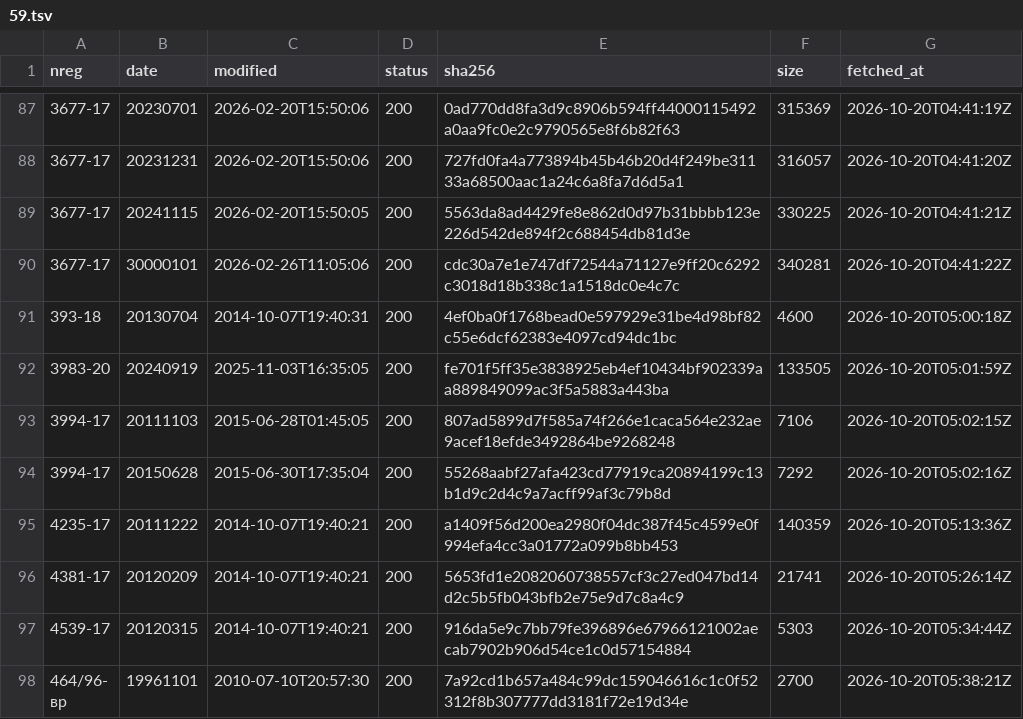
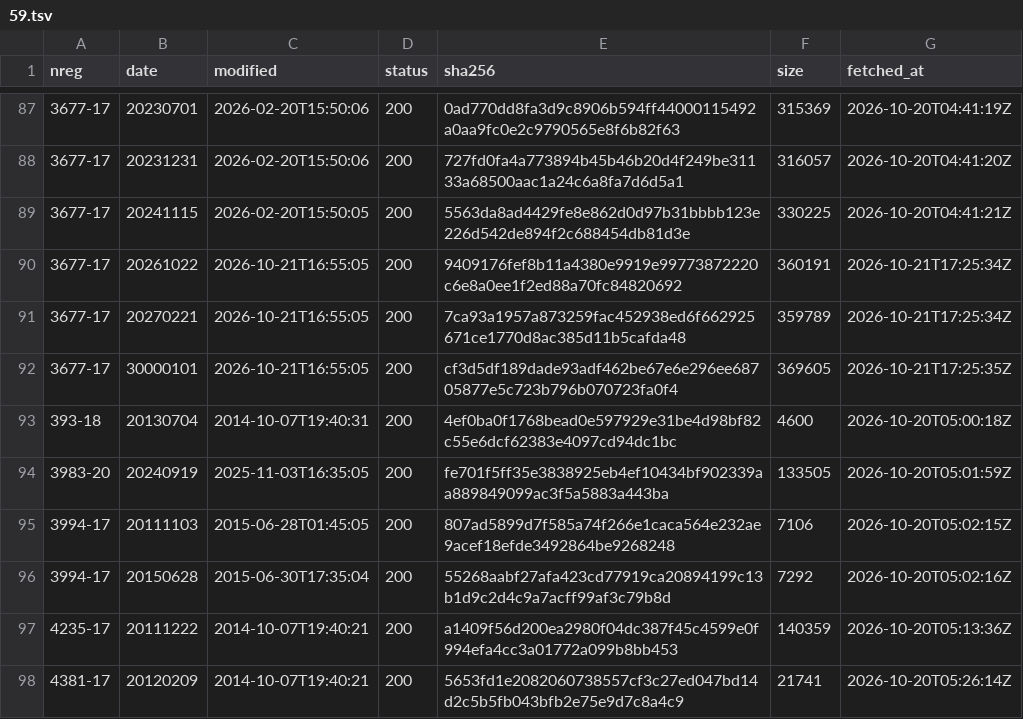
Before and after one commit to chelokot/legalize-ua, a TSV file: raw/manifest/59.tsv, drawn as a sheet; only a part is shown, gaps mark what is left out; the shorter side is filled out with more unchanged rows.

```diff
--- a/raw/manifest/59.tsv
+++ b/raw/manifest/59.tsv
@@ -89,3 +89,5 @@ nreg	date	modified	status	sha256	size	fetched_at
 3677-17	20241115	2026-02-20T15:50:05	200	5563da8ad4429fe8e862d0d97b31bbbb123e226d542de894f2c688454db81d3e	330225	2026-10-20T04:41:21Z
-3677-17	30000101	2026-02-26T11:05:06	200	cdc30a7e1e747df72544a71127e9ff20c6292c3018d18b338c1a1518dc0e4c7c	340281	2026-10-20T04:41:22Z
+3677-17	20261022	2026-10-21T16:55:05	200	9409176fef8b11a4380e9919e99773872220c6e8a0ee1f2ed88a70fc84820692	360191	2026-10-21T17:25:34Z
+3677-17	20270221	2026-10-21T16:55:05	200	7ca93a1957a873259fac452938ed6f662925671ce1770d8ac385d11b5cafda48	359789	2026-10-21T17:25:34Z
+3677-17	30000101	2026-10-21T16:55:05	200	cf3d5df189dade93adf462be67e6e296ee68705877e5c723b796b070723fa0f4	369605	2026-10-21T17:25:35Z
 393-18	20130704	2014-10-07T19:40:31	200	4ef0ba0f1768bead0e597929e31be4d98bf82c55e6dcf62383e4097cd94dc1bc	4600	2026-10-20T05:00:18Z
```
Also changed, not shown: raw/manifest/3f.tsv, raw/manifest/45.tsv, 12 other files.
